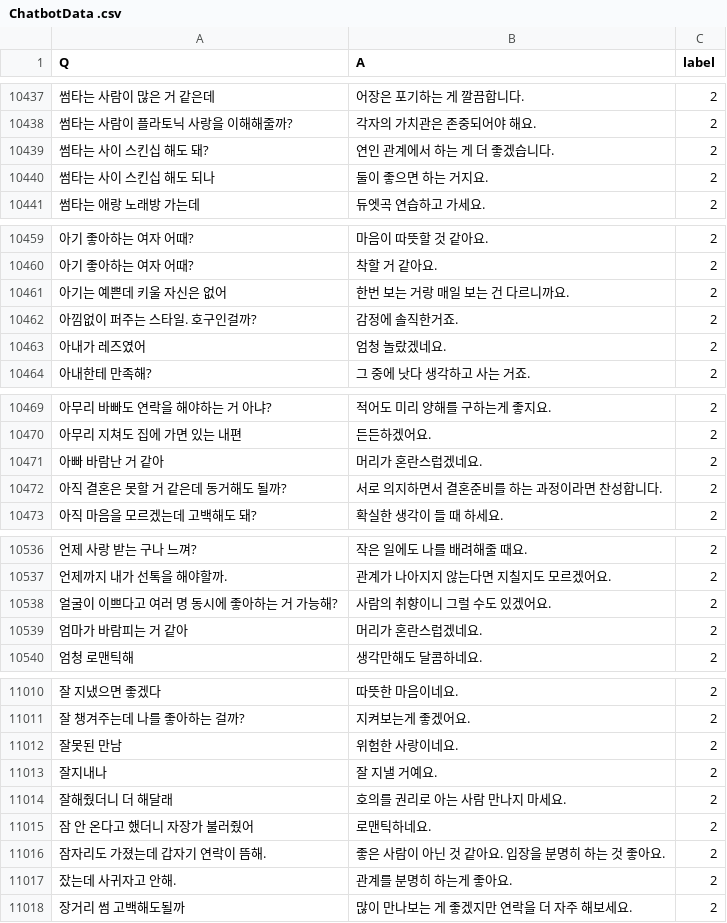
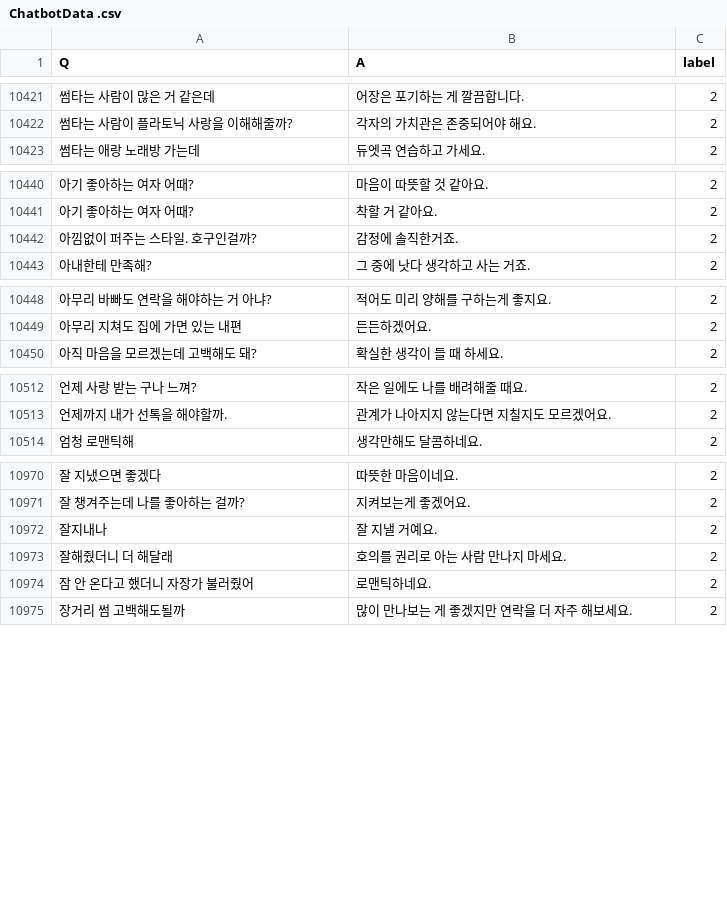
Before and after one commit to songys/Chatbot_data, a CSV file: ChatbotData .csv, drawn as a sheet; only a part is shown, gaps mark what is left out; the diff covers the shown part only; the diff names each change by its address in the sheet, - before the commit and + after, or states it on an @@ line.

```diff
--- a/ChatbotData .csv
+++ b/ChatbotData .csv
-row 10439: 썸타는 사이 스킨십 해도 돼? | 연인 관계에서 하는 게 더 좋겠습니다. | 2
-row 10440: 썸타는 사이 스킨십 해도 되나 | 둘이 좋으면 하는 거지요. | 2
-row 10461: 아기는 예쁜데 키울 자신은 없어 | 한번 보는 거랑 매일 보는 건 다르니까요. | 2
-row 10463: 아내가 레즈였어 | 엄청 놀랐겠네요. | 2
-row 10471: 아빠 바람난 거 같아 | 머리가 혼란스럽겠네요. | 2
-row 10472: 아직 결혼은 못할 거 같은데 동거해도 될까? | 서로 의지하면서 결혼준비를 하는 과정이라면 찬성합니다. | 2
-row 10538: 얼굴이 이쁘다고 여러 명 동시에 좋아하는 거 가능해? | 사람의 취향이니 그럴 수도 있겠어요. | 2
-row 10539: 엄마가 바람피는 거 같아 | 머리가 혼란스럽겠네요. | 2
-row 11012: 잘못된 만남 | 위험한 사랑이네요. | 2
-row 11016: 잠자리도 가졌는데 갑자기 연락이 뜸해. | 좋은 사람이 아닌 것 같아요. 입장을 분명히 하는 것 좋아요. | 2
-row 11017: 잤는데 사귀자고 안해. | 관계를 분명히 하는게 좋아요. | 2
```
Also changed, not shown: 41 removed rows and 38 edited cells elsewhere in this file.
